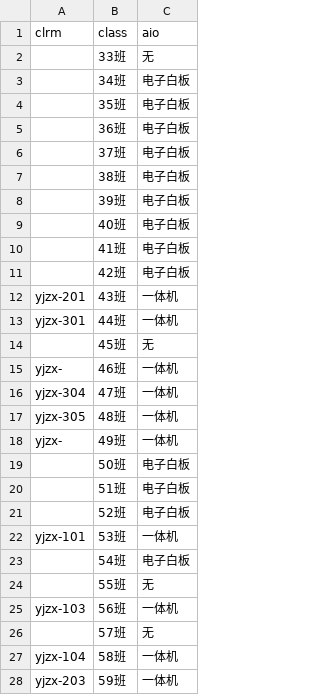
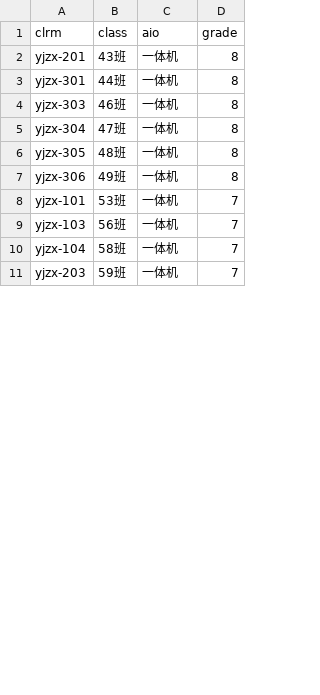
Before and after one commit to TomasAnderson/Yunnan-Education-Project, a CSV file: zhouyou_process/preprocess/type3/yjzx/classroom_yjzx_clean.csv, drawn as a sheet; only a part is shown; removed rows and columns are numbered as before the commit, all else as after; the diff names each change by its address in the sheet, - before the commit and + after, or states it on an @@ line.

Commit message:
finish processing yjzx

```diff
--- a/zhouyou_process/preprocess/type3/yjzx/classroom_yjzx_clean.csv
+++ b/zhouyou_process/preprocess/type3/yjzx/classroom_yjzx_clean.csv
+column D (grade), rows 2-11: 8 | 8 | 8 | 8 | 8 | 8 | 7 | 7 | 7 | 7
-row 2:  | 33班 | 无
-row 3:  | 34班 | 电子白板
-row 4:  | 35班 | 电子白板
-row 5:  | 36班 | 电子白板
-row 6:  | 37班 | 电子白板
-row 7:  | 38班 | 电子白板
-row 8:  | 39班 | 电子白板
-row 9:  | 40班 | 电子白板
-row 10:  | 41班 | 电子白板
-row 11:  | 42班 | 电子白板
-row 14:  | 45班 | 无
-A4 (clrm): yjzx-
+A4 (clrm): yjzx-303
-A7 (clrm): yjzx-
+A7 (clrm): yjzx-306
-row 19:  | 50班 | 电子白板
-row 20:  | 51班 | 电子白板
-row 21:  | 52班 | 电子白板
-row 23:  | 54班 | 电子白板
-row 24:  | 55班 | 无
-row 26:  | 57班 | 无
```
Also changed, not shown: 4 other files.
